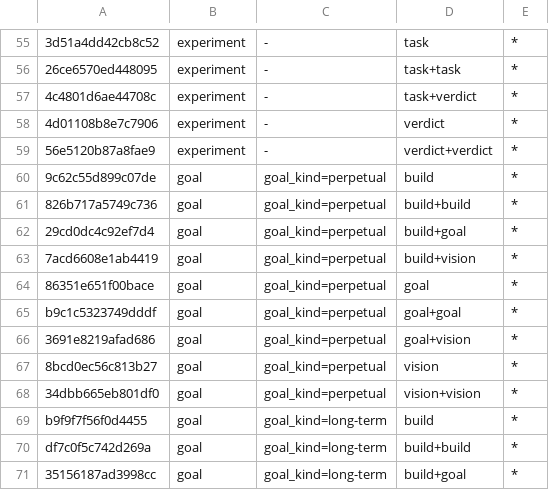
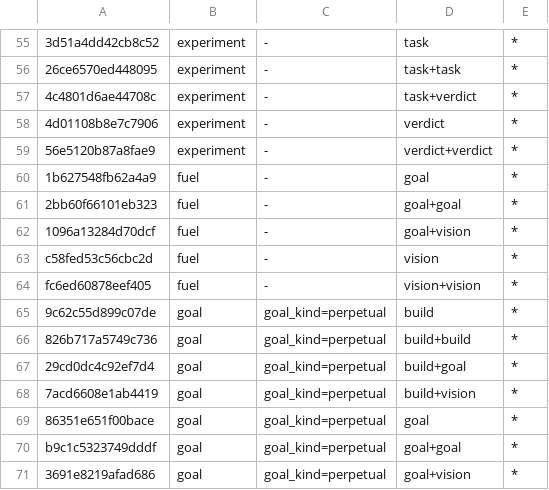
Before and after one commit to CodexOperator/AGI, a TSV file: .agi/nodes/.geometry/growth.tsv, drawn as a sheet; only a part is shown, gaps mark what is left out; the shorter side is filled out with more unchanged rows; the diff names each change by its address in the sheet, - before the commit and + after, or states it on an @@ line.

```diff
--- a/.agi/nodes/.geometry/growth.tsv
+++ b/.agi/nodes/.geometry/growth.tsv
+row 60: 1b627548fb62a4a9 | fuel | - | goal | *
+row 61: 2bb60f66101eb323 | fuel | - | goal+goal | *
+row 62: 1096a13284d70dcf | fuel | - | goal+vision | *
+row 63: c58fed53c56cbc2d | fuel | - | vision | *
+row 64: fc6ed60878eef405 | fuel | - | vision+vision | *
```
Also changed, not shown: 1 other file.
